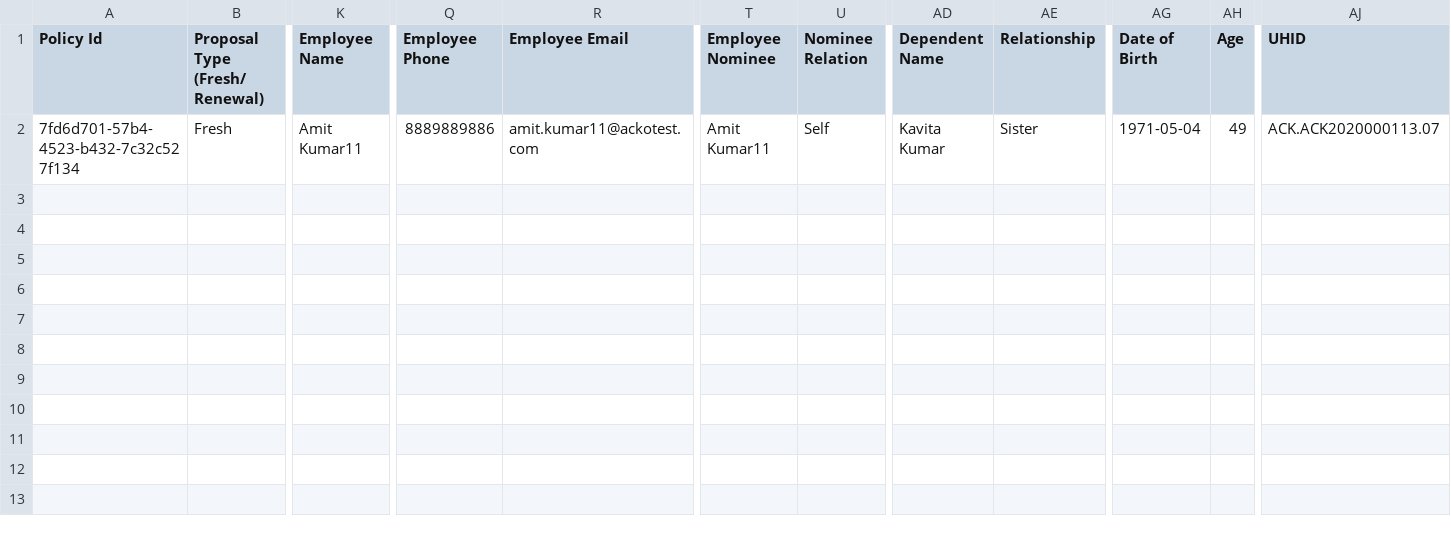
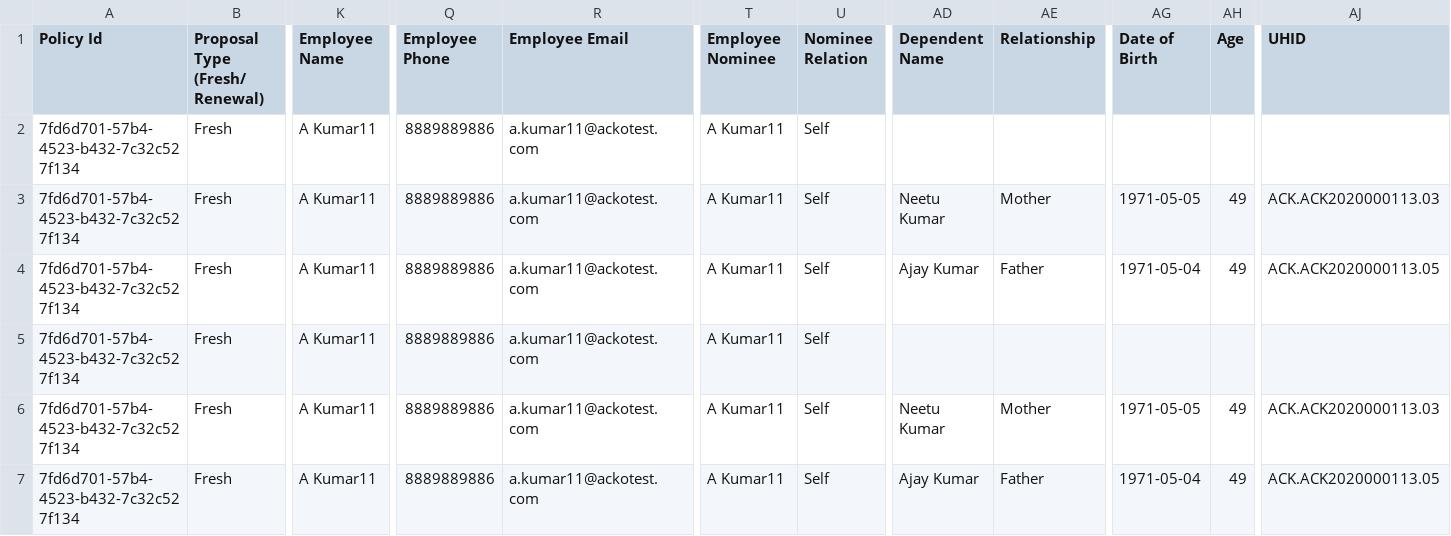
Before and after one commit to prabhacko/test, a CSV file: sample2.csv, drawn as a sheet; only a part is shown, gaps mark what is left out; addresses are those after the commit; rows hold the shown columns only; the diff names each change by its address in the sheet, - before the commit and + after, or states it on an @@ line.

Commit message:
Update sample2.csv

```diff
--- a/sample2.csv
+++ b/sample2.csv
+row 2: 7fd6d701-57b4-4523-b432-7c32c527f134 | Fresh | A Kumar11 | 8889889886 | a.kumar11@ackotest.com | A Kumar11 | Self
-K3 (Employee Name): Amit Kumar11
+K3 (Employee Name): A Kumar11
-R3 (Employee Email): amit.kumar11@ackotest.com
+R3 (Employee Email): a.kumar11@ackotest.com
-T3 (Employee Nominee): Amit Kumar11
+T3 (Employee Nominee): A Kumar11
-AD3 (Dependent Name): Kavita Kumar
+AD3 (Dependent Name): Neetu Kumar
-AE3 (Relationship): Sister
+AE3 (Relationship): Mother
-AG3 (Date of Birth): 1971-05-04
+AG3 (Date of Birth): 1971-05-05
-AJ3 (UHID): ACK.ACK2020000113.07
+AJ3 (UHID): ACK.ACK2020000113.03
+row 4: 7fd6d701-57b4-4523-b432-7c32c527f134 | Fresh | A Kumar11 | 8889889886 | a.kumar11@ackotest.com | A Kumar11 | Self | Ajay Kumar | Father | 1971-05-04 | 49 | ACK.ACK2020000113.05
+row 5: 7fd6d701-57b4-4523-b432-7c32c527f134 | Fresh | A Kumar11 | 8889889886 | a.kumar11@ackotest.com | A Kumar11 | Self
+row 6: 7fd6d701-57b4-4523-b432-7c32c527f134 | Fresh | A Kumar11 | 8889889886 | a.kumar11@ackotest.com | A Kumar11 | Self | Neetu Kumar | Mother | 1971-05-05 | 49 | ACK.ACK2020000113.03
+row 7: 7fd6d701-57b4-4523-b432-7c32c527f134 | Fresh | A Kumar11 | 8889889886 | a.kumar11@ackotest.com | A Kumar11 | Self | Ajay Kumar | Father | 1971-05-04 | 49 | ACK.ACK2020000113.05
```
